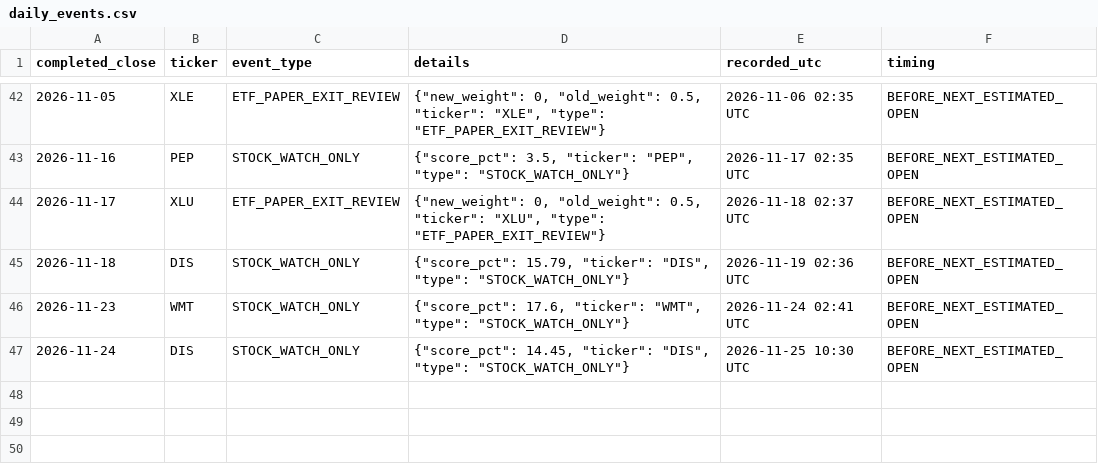
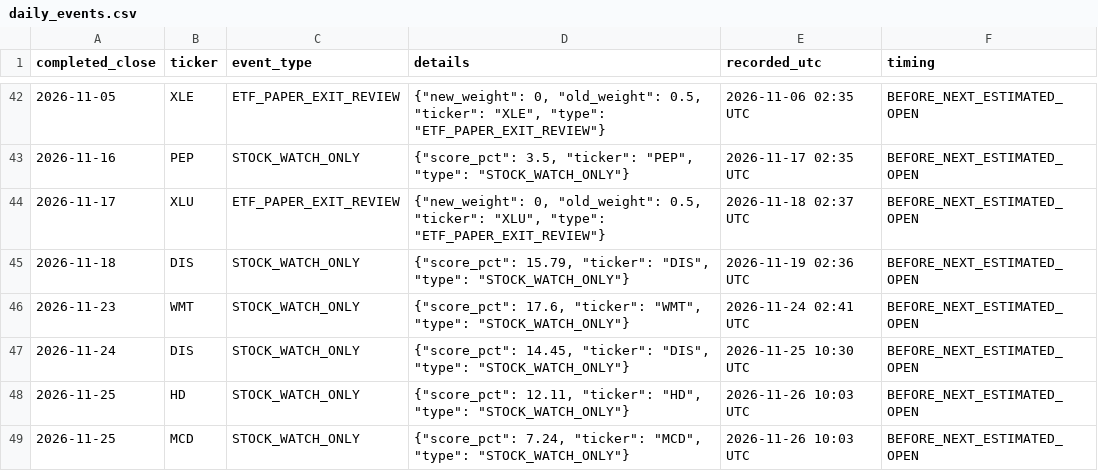
Before and after one commit to aaronleeweien/signaldesk-research, a CSV file: research/daily_events.csv, drawn as a sheet; only a part is shown, gaps mark what is left out; the diff names each change by its address in the sheet, - before the commit and + after, or states it on an @@ line.

```diff
--- a/research/daily_events.csv
+++ b/research/daily_events.csv
+row 48: 2026-11-25 | HD | STOCK_WATCH_ONLY | {"score_pct": 12.11, "ticker": "HD", "type": "STOCK_WATCH_ONLY"} | 2026-11-26 10:03 UTC | BEFORE_NEXT_ESTIMATED_OPEN
+row 49: 2026-11-25 | MCD | STOCK_WATCH_ONLY | {"score_pct": 7.24, "ticker": "MCD", "type": "STOCK_WATCH_ONLY"} | 2026-11-26 10:03 UTC | BEFORE_NEXT_ESTIMATED_OPEN
```
Also changed, not shown: research/factor_paper.csv, research/paper_signals.csv, 29 other files.
